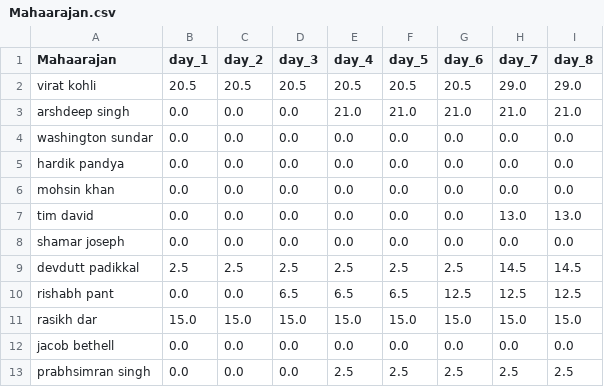
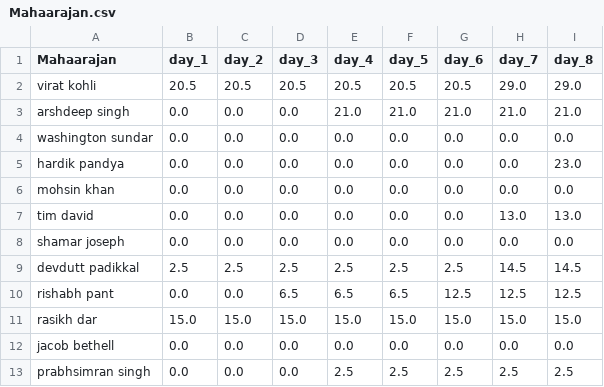
Before and after one commit to suddu16/ipl-fantasy, a CSV file: ipl2025/group_1/Mahaarajan.csv, drawn as a sheet.

```diff
--- a/ipl2025/group_1/Mahaarajan.csv
+++ b/ipl2025/group_1/Mahaarajan.csv
@@ -4,3 +4,3 @@ arshdeep singh,0.0,0.0,0.0,21.0,21.0,21.0,21.0,21.0
 washington sundar,0.0,0.0,0.0,0.0,0.0,0.0,0.0,0.0
-hardik pandya,0.0,0.0,0.0,0.0,0.0,0.0,0.0,0.0
+hardik pandya,0.0,0.0,0.0,0.0,0.0,0.0,0.0,23.0
 mohsin khan,0.0,0.0,0.0,0.0,0.0,0.0,0.0,0.0
```
Also changed, not shown: ipl2025/data/mvp_day_8.csv, ipl2025/group_1/Raghav.csv, 19 other files.
